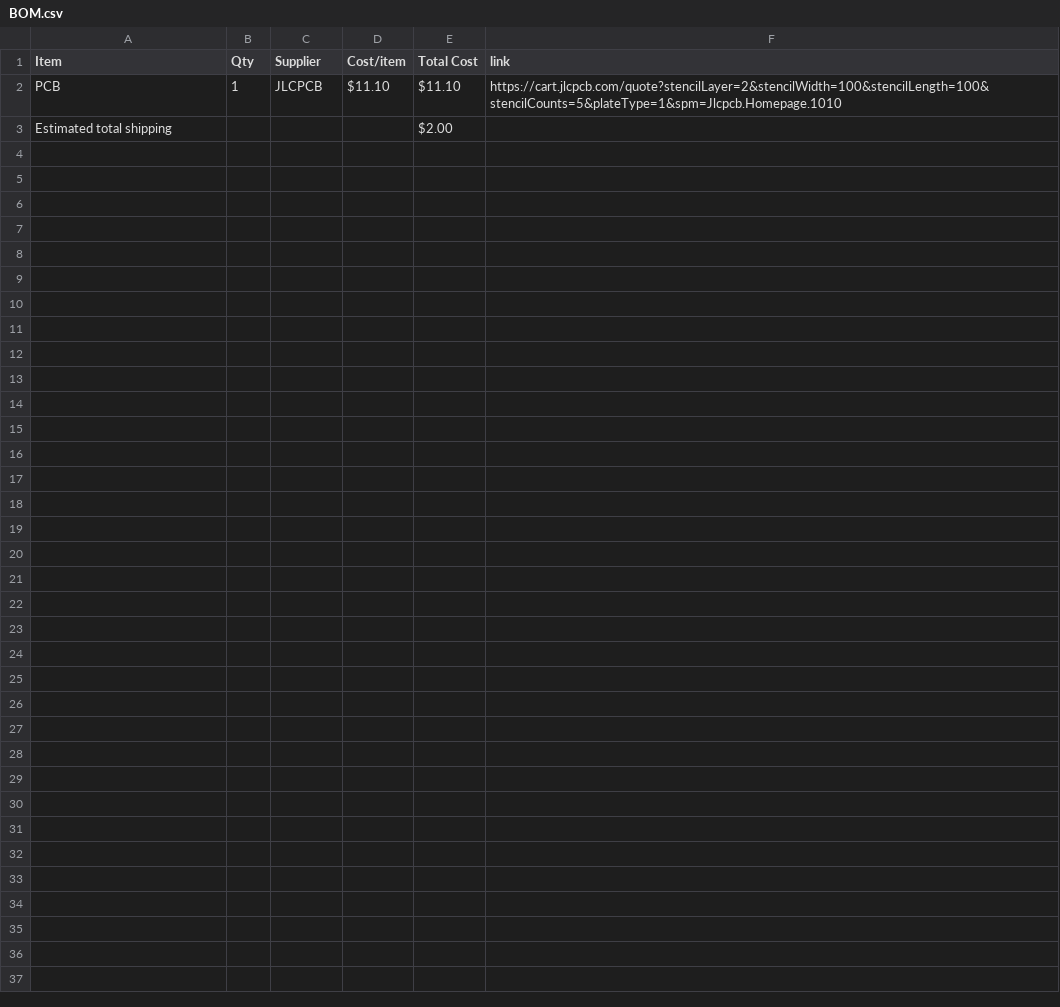
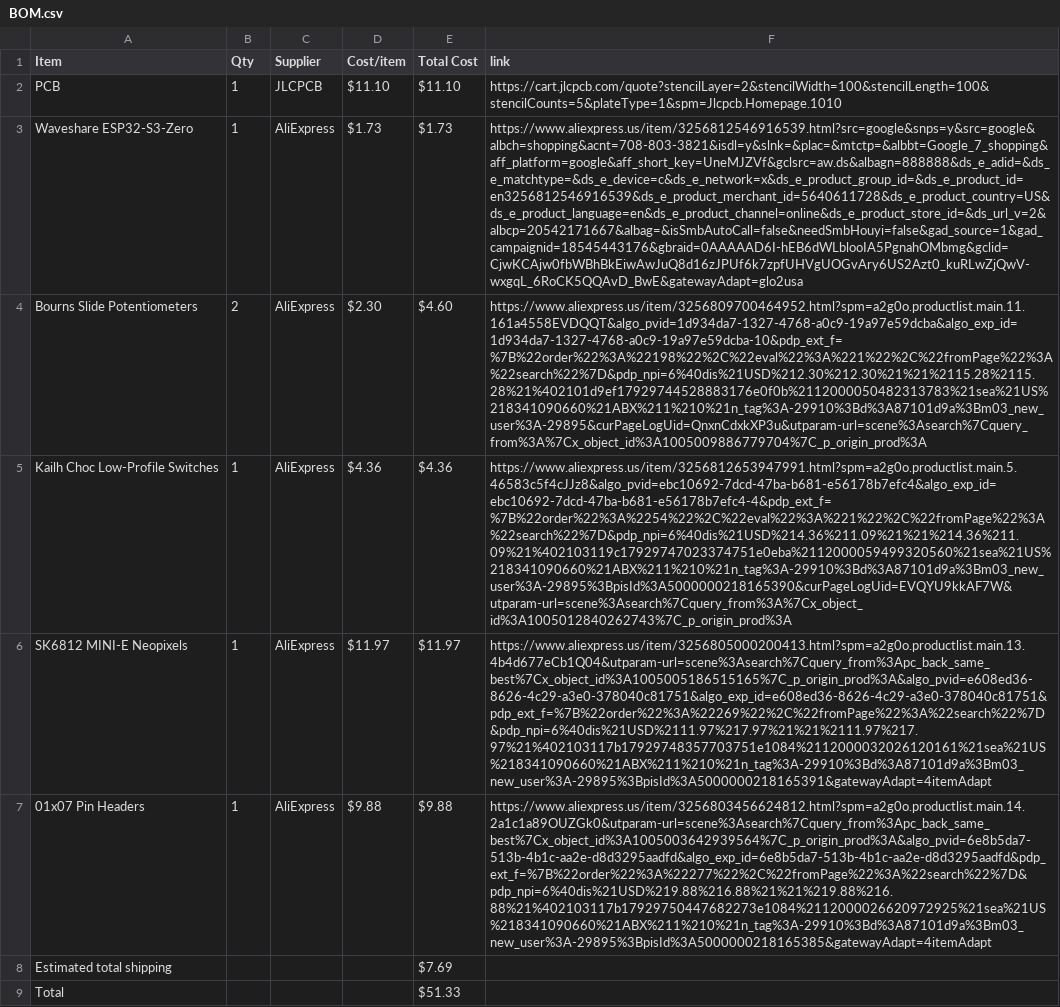
Before and after one commit to mithrasagar123-coder/midi-keyboard, a CSV file: BOM.csv, drawn as a sheet; addresses are those after the commit; the diff names each change by its address in the sheet, - before the commit and + after, or states it on an @@ line.

Commit message:
Update BOM.csv

```diff
--- a/BOM.csv
+++ b/BOM.csv
+row 3: Waveshare ESP32-S3-Zero | 1 | AliExpress | $1.73 | $1.73 | https://www.aliexpress.us/item/3256812546916539.html?src=google&snps=y&src=google&albch=shopping&acnt=708-803-3821&isdl=y&slnk=&plac=&mtctp=&albbt=Google_7_shopping&aff_platform=google&aff_short_key=UneMJZVf&gclsrc=aw.ds&albagn=888888&ds_e_adid=&ds_e_matchtype=&ds_e_device=c&ds_e_network=x&ds_e_product_group_id=&ds_e_product_id=en3256812546916539&ds_e_product_merchant_id=5640611728&ds_e_product_country=US&ds_e_product_language=en&ds_e_product_channel=online&ds_e_product_store_id=&ds_url_v=2&albcp=20542171667&albag=&isSmbAutoCall=false&needSmbHouyi=false&gad_source=1&gad_campaignid=18545443176&gbraid=0AAAAAD6I-hEB6dWLblooIA5PgnahOMbmg&gclid=CjwKCAjw0fbWBhBkEiwAwJuQ8d16zJPUf6k7zpfUHVgUOGvAry6US2Azt0_kuRLwZjQwV-wxgqL_6RoCK5QQAvD_BwE&gatewayAdapt=glo2usa
+row 4: Bourns Slide Potentiometers | 2 | AliExpress | $2.30 | $4.60 | https://www.aliexpress.us/item/3256809700464952.html?spm=a2g0o.productlist.main.11.161a4558EVDQQT&algo_pvid=1d934da7-1327-4768-a0c9-19a97e59dcba&algo_exp_id=1d934da7-1327-4768-a0c9-19a97e59dcba-10&pdp_ext_f=%7B%22order%22%3A%22198%22%2C%22eval%22%3A%221%22%2C%22fromPage%22%3A%22search%22%7D&pdp_npi=6%40dis%21USD%212.30%212.30%21%21%2115.28%2115.28%21%402101d9ef17929744528883176e0f0b%2112000050482313783%21sea%21US%218341090660%21ABX%211%210%21n_tag%3A-29910%3Bd%3A87101d9a%3Bm03_new_user%3A-29895&curPageLogUid=QnxnCdxkXP3u&utparam-url=scene%3Asearch%7Cquery_from%3A%7Cx_object_id%3A1005009886779704%7C_p_origin_prod%3A
+row 5: Kailh Choc Low-Profile Switches | 1 | AliExpress | $4.36 | $4.36 | https://www.aliexpress.us/item/3256812653947991.html?spm=a2g0o.productlist.main.5.46583c5f4cJJz8&algo_pvid=ebc10692-7dcd-47ba-b681-e56178b7efc4&algo_exp_id=ebc10692-7dcd-47ba-b681-e56178b7efc4-4&pdp_ext_f=%7B%22order%22%3A%2254%22%2C%22eval%22%3A%221%22%2C%22fromPage%22%3A%22search%22%7D&pdp_npi=6%40dis%21USD%214.36%211.09%21%21%214.36%211.09%21%402103119c17929747023374751e0eba%2112000059499320560%21sea%21US%218341090660%21ABX%211%210%21n_tag%3A-29910%3Bd%3A87101d9a%3Bm03_new_user%3A-29895%3BpisId%3A5000000218165390&curPageLogUid=EVQYU9kkAF7W&utparam-url=scene%3Asearch%7Cquery_from%3A%7Cx_object_id%3A1005012840262743%7C_p_origin_prod%3A
+row 6: SK6812 MINI-E Neopixels | 1 | AliExpress | $11.97 | $11.97 | https://www.aliexpress.us/item/3256805000200413.html?spm=a2g0o.productlist.main.13.4b4d677eCb1Q04&utparam-url=scene%3Asearch%7Cquery_from%3Apc_back_same_best%7Cx_object_id%3A1005005186515165%7C_p_origin_prod%3A&algo_pvid=e608ed36-8626-4c29-a3e0-378040c81751&algo_exp_id=e608ed36-8626-4c29-a3e0-378040c81751&pdp_ext_f=%7B%22order%22%3A%22269%22%2C%22fromPage%22%3A%22search%22%7D&pdp_npi=6%40dis%21USD%2111.97%217.97%21%21%2111.97%217.97%21%402103117b17929748357703751e1084%2112000032026120161%21sea%21US%218341090660%21ABX%211%210%21n_tag%3A-29910%3Bd%3A87101d9a%3Bm03_new_user%3A-29895%3BpisId%3A5000000218165391&gatewayAdapt=4itemAdapt
+row 7: 01x07 Pin Headers | 1 | AliExpress | $9.88 | $9.88 | https://www.aliexpress.us/item/3256803456624812.html?spm=a2g0o.productlist.main.14.2a1c1a89OUZGk0&utparam-url=scene%3Asearch%7Cquery_from%3Apc_back_same_best%7Cx_object_id%3A1005003642939564%7C_p_origin_prod%3A&algo_pvid=6e8b5da7-513b-4b1c-aa2e-d8d3295aadfd&algo_exp_id=6e8b5da7-513b-4b1c-aa2e-d8d3295aadfd&pdp_ext_f=%7B%22order%22%3A%22277%22%2C%22fromPage%22%3A%22search%22%7D&pdp_npi=6%40dis%21USD%219.88%216.88%21%21%219.88%216.88%21%402103117b17929750447682273e1084%2112000026620972925%21sea%21US%218341090660%21ABX%211%210%21n_tag%3A-29910%3Bd%3A87101d9a%3Bm03_new_user%3A-29895%3BpisId%3A5000000218165385&gatewayAdapt=4itemAdapt
-E8 (Total Cost): $2.00
+E8 (Total Cost): $7.69
+row 9: Total |  |  |  | $51.33
```
